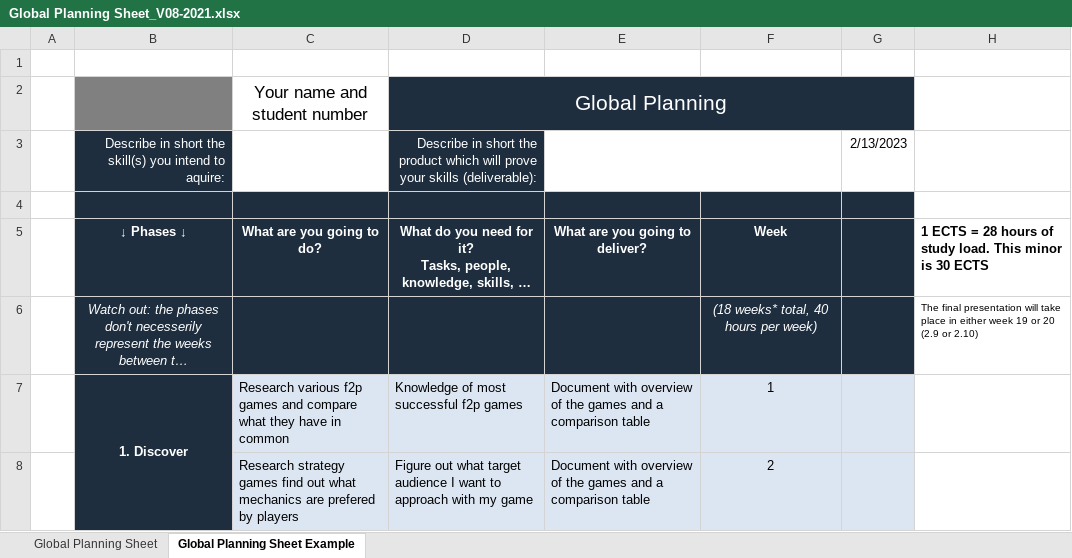
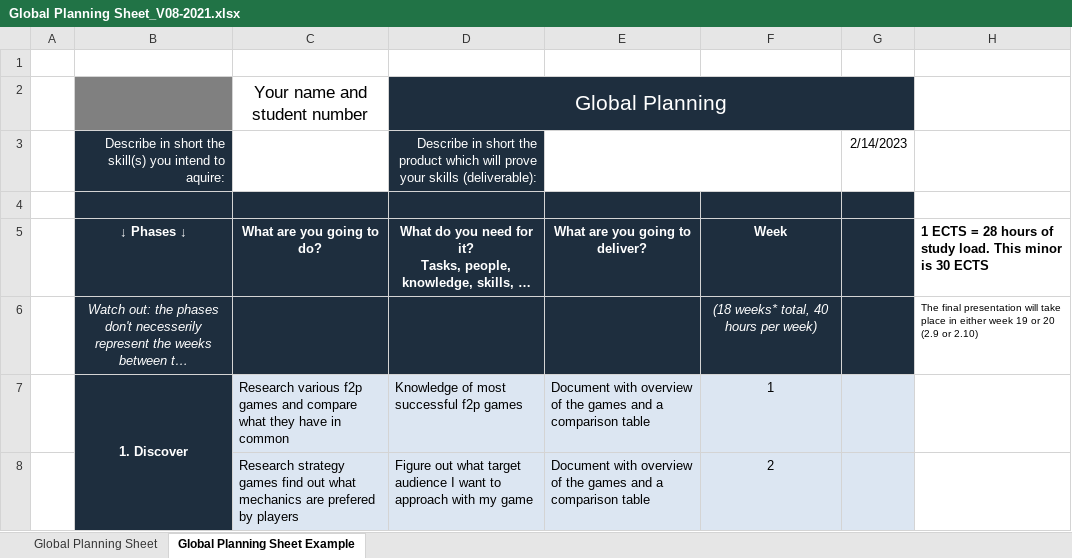
Before and after one commit to ngmeijer/Minor-Skilled-Notes, an Excel workbook: Global Planning Sheet_V08-2021.xlsx, sheet Global Planning Sheet Example, drawn as a sheet; only a part is shown; long unchanged cells end in …; values as stored, in another font and other column widths than the file's, no borders; charts and pictures not drawn; the diff names each change by its address in the sheet, - before the commit and + after, or states it on an @@ line.

```diff
--- a/Global Planning Sheet_V08-2021.xlsx (sheet Global Planning Sheet Example)
+++ b/Global Planning Sheet_V08-2021.xlsx (sheet Global Planning Sheet Example)
-G3: 2/13/2023
+G3: 2/14/2023
```
Also changed, not shown: sheet Global Planning Sheet, charts or pictures, 16 other files.
